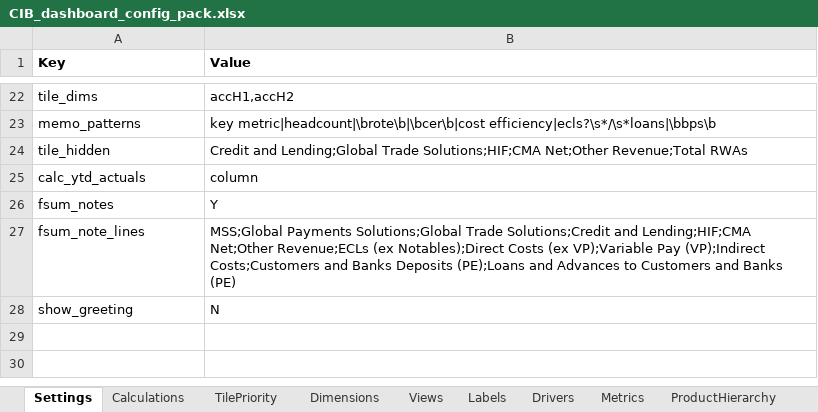
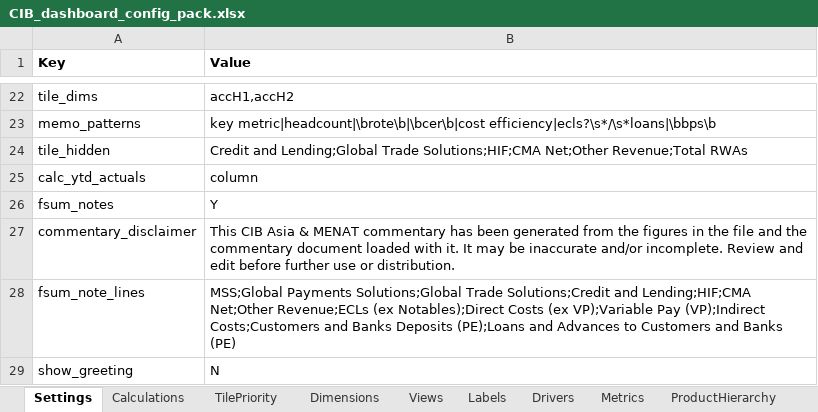
Before and after one commit to hsbprakash-jpg/Myrep, an Excel workbook: iwpb-sg-dashboard/CIB_dashboard_config_pack.xlsx, sheet Settings, drawn as a sheet; only a part is shown, gaps mark what is left out; values as stored, in another font and other column widths than the file's, no borders; the diff names each change by its address in the sheet, - before the commit and + after, or states it on an @@ line.

```diff
--- a/iwpb-sg-dashboard/CIB_dashboard_config_pack.xlsx (sheet Settings)
+++ b/iwpb-sg-dashboard/CIB_dashboard_config_pack.xlsx (sheet Settings)
+row 27: commentary_disclaimer | This CIB Asia & MENAT commentary has been generated from the figures in the file and the commentary document loaded with it. It may be inaccurate and/or incomplete. Review and edit before further use or distribution.
```
Also changed, not shown: iwpb-sg-dashboard/IWPB_dashboard_config_pack.xlsx, 3 other files.
